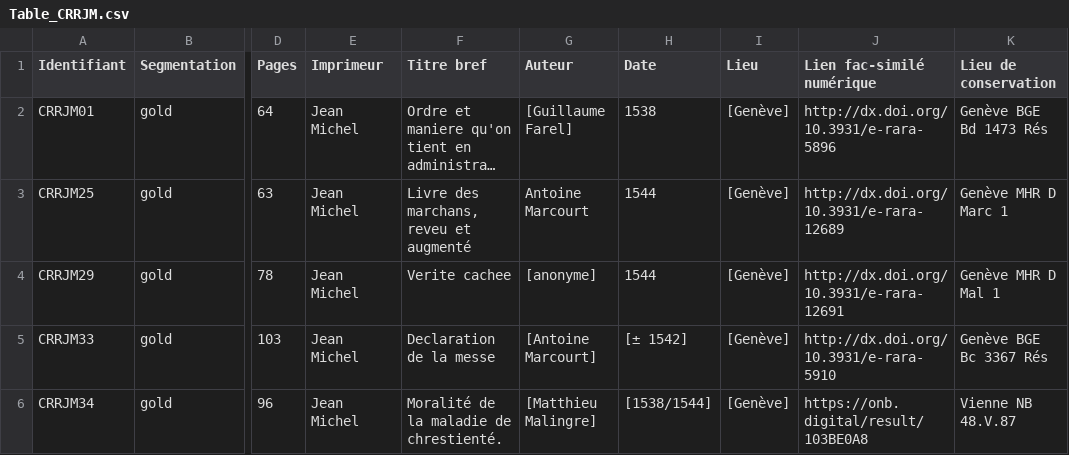
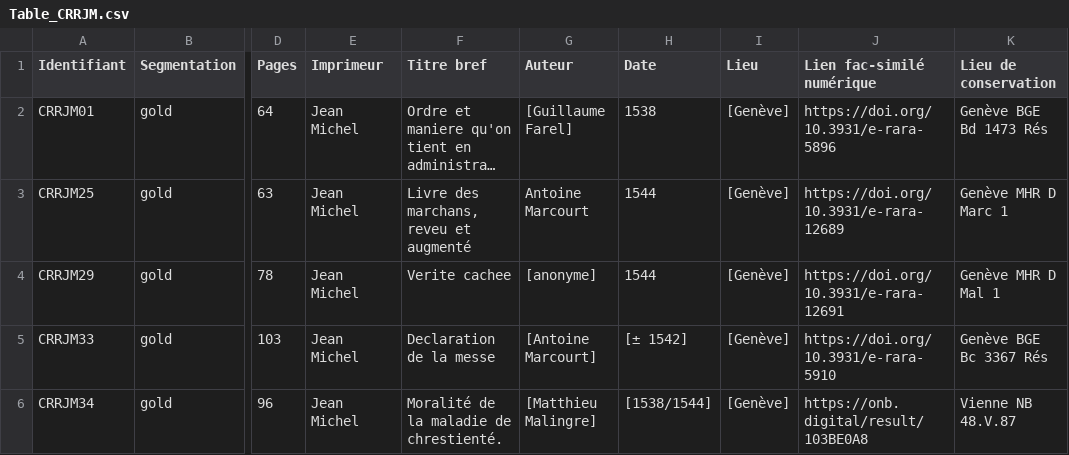
Before and after one commit to SETAFDH/HTR-SETAF-Jean-Michel, a CSV file: Table_CRRJM.csv, drawn as a sheet; only a part is shown, gaps mark what is left out; long unchanged cells end in …; the diff names each change by its address in the sheet, - before the commit and + after, or states it on an @@ line.

Commit message:
Update Table_CRRJM.csv

```diff
--- a/Table_CRRJM.csv
+++ b/Table_CRRJM.csv
-J2 (Lien fac-similé numérique): http://dx.doi.org/10.3931/e-rara-5896
+J2 (Lien fac-similé numérique): https://doi.org/10.3931/e-rara-5896
-J3 (Lien fac-similé numérique): http://dx.doi.org/10.3931/e-rara-12689
+J3 (Lien fac-similé numérique): https://doi.org/10.3931/e-rara-12689
-J4 (Lien fac-similé numérique): http://dx.doi.org/10.3931/e-rara-12691
+J4 (Lien fac-similé numérique): https://doi.org/10.3931/e-rara-12691
-J5 (Lien fac-similé numérique): http://dx.doi.org/10.3931/e-rara-5910
+J5 (Lien fac-similé numérique): https://doi.org/10.3931/e-rara-5910
```
